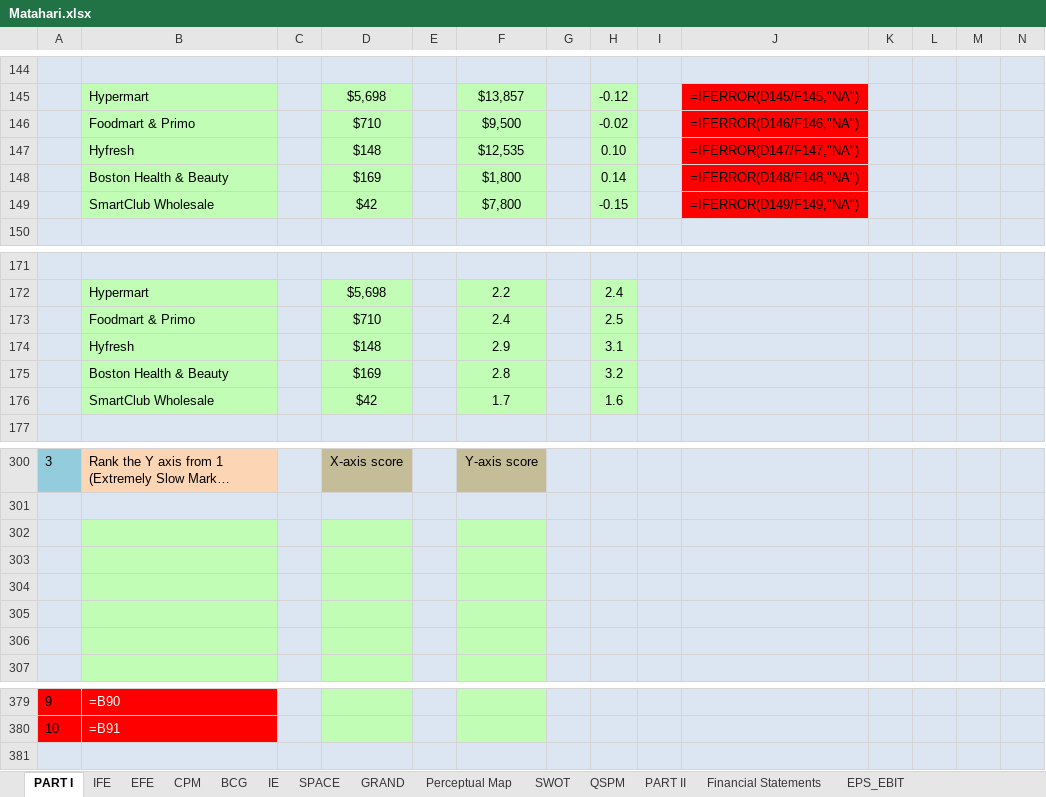
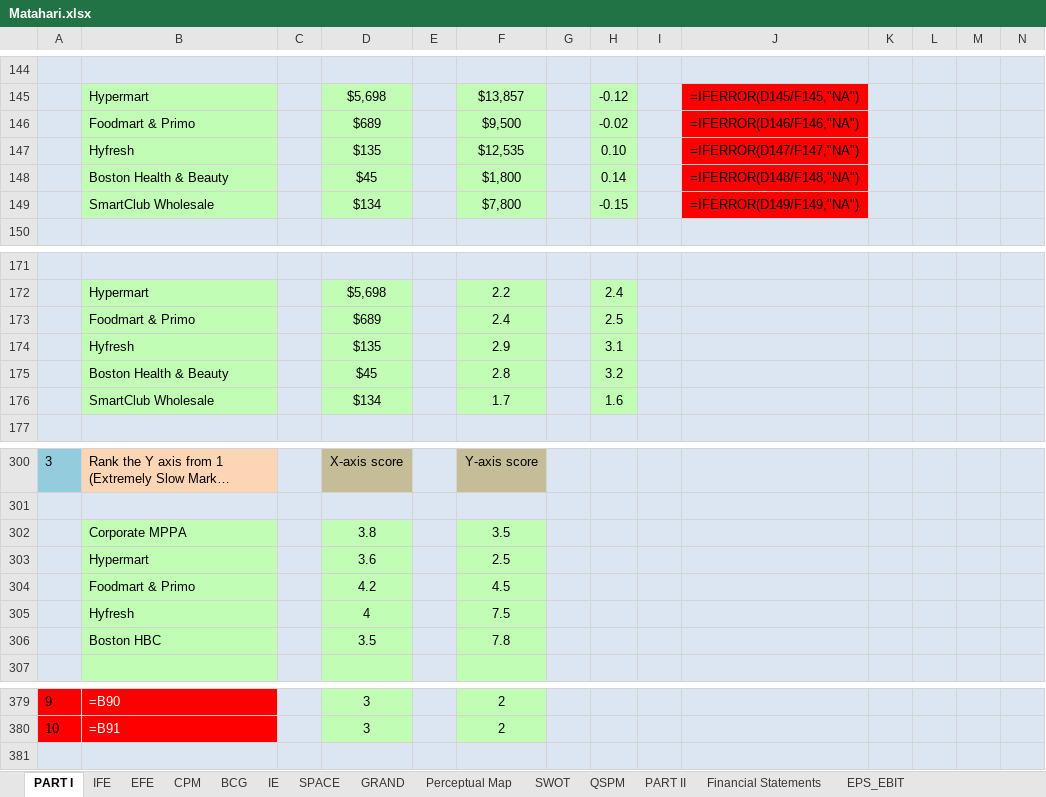
Before and after one commit to faglyramschie7/group7portfolio, an Excel workbook: Matahari.xlsx, sheet PART I, drawn as a sheet; only a part is shown, gaps mark what is left out; long unchanged cells end in …; values as stored, in another font and other column widths than the file's, no borders; formulas without a stored value are shown as written; rows hold the shown columns only; the diff covers the shown part only; the diff names each change by its address in the sheet, - before the commit and + after, or states it on an @@ line.

```diff
--- a/Matahari.xlsx (sheet PART I)
+++ b/Matahari.xlsx (sheet PART I)
-D146: $710
+D146: $689
-D147: $148
+D147: $135
-D148: $169
+D148: $45
-D149: $42
+D149: $134
-D173: $710
+D173: $689
-D174: $148
+D174: $135
-D175: $169
+D175: $45
-D176: $42
+D176: $134
-row 302: (empty)
+row 302:  | Corporate MPPA |  | 3.8 |  | 3.5
-row 303: (empty)
+row 303:  | Hypermart |  | 3.6 |  | 2.5
-row 304: (empty)
+row 304:  | Foodmart & Primo |  | 4.2 |  | 4.5
-row 305: (empty)
+row 305:  | Hyfresh |  | 4 |  | 7.5
-row 306: (empty)
+row 306:  | Boston HBC |  | 3.5 |  | 7.8
-D379:D380: (empty)
+D379:D380: 3
-F379:F380: (empty)
+F379:F380: 2
```
Also changed, not shown: 2 added rows, 2 removed rows and 76 edited cells elsewhere in this sheet, 2 other files.
